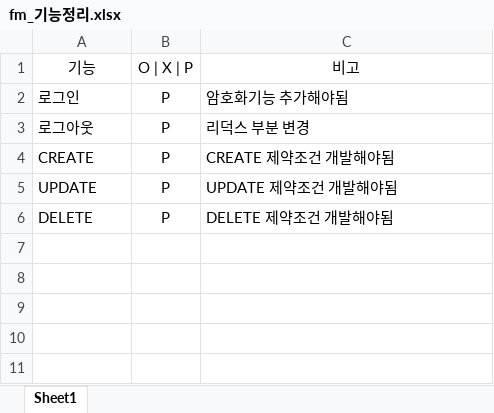
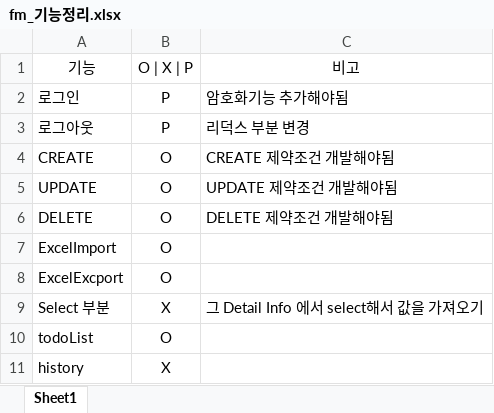
Before and after one commit to ParkJeongSu/factoryModelerProduction, an Excel workbook: config/fm_기능정리.xlsx, sheet Sheet1, drawn as a sheet; values as stored, in another font and other column widths than the file's, no borders; the diff names each change by its address in the sheet, - before the commit and + after, or states it on an @@ line.

Commit message:
detail info

```diff
--- a/config/fm_기능정리.xlsx (sheet Sheet1)
+++ b/config/fm_기능정리.xlsx (sheet Sheet1)
-B4:B6: P
+B4:B6: O
+row 7: ExcelImport | O
+row 8: ExcelExcport | O
+row 9: Select 부분 | X | 그 Detail Info 에서 select해서 값을 가져오기
+row 10: todoList | O
+row 11: history | X
```
Also changed, not shown: config/DB 구조.xlsx, 9 other files.
